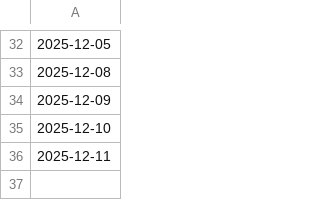
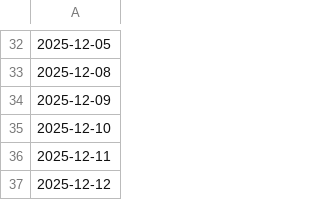
Before and after one commit to 7kfpun/stock-screener, a CSV file: public/data/dates.csv, drawn as a sheet; only a part is shown, gaps mark what is left out; the diff names each change by its address in the sheet, - before the commit and + after, or states it on an @@ line.

Commit message:
auto-upt: add new date entry

```diff
--- a/public/data/dates.csv
+++ b/public/data/dates.csv
+row 37: 2025-12-12
```
